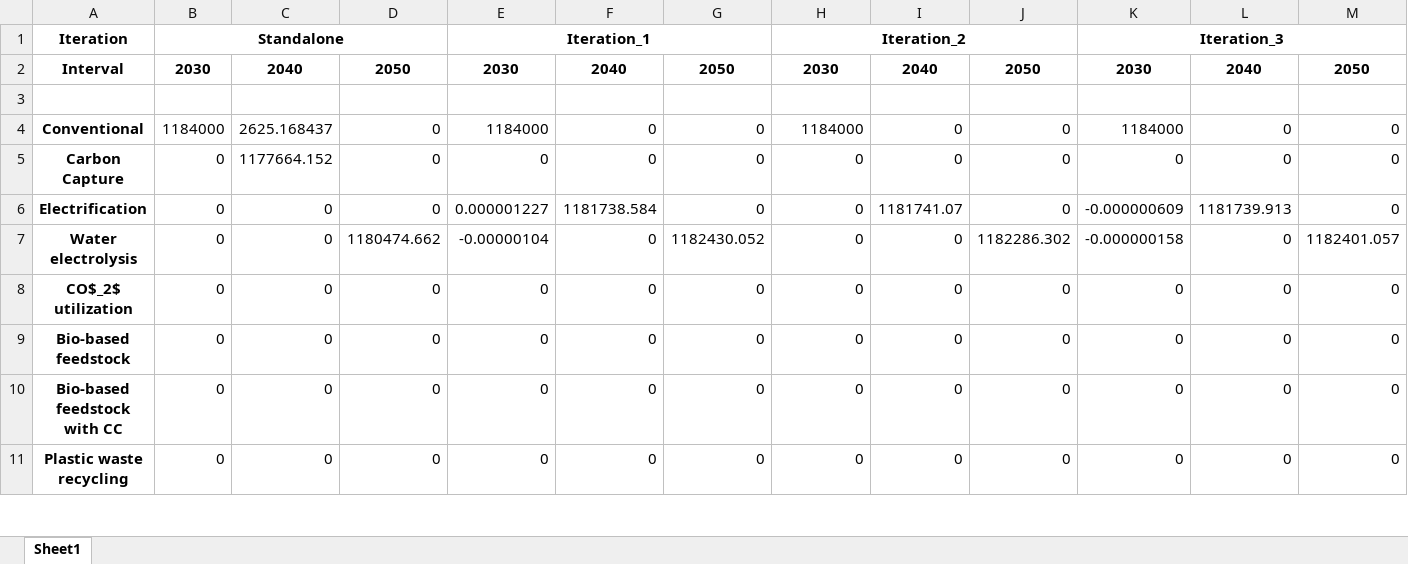
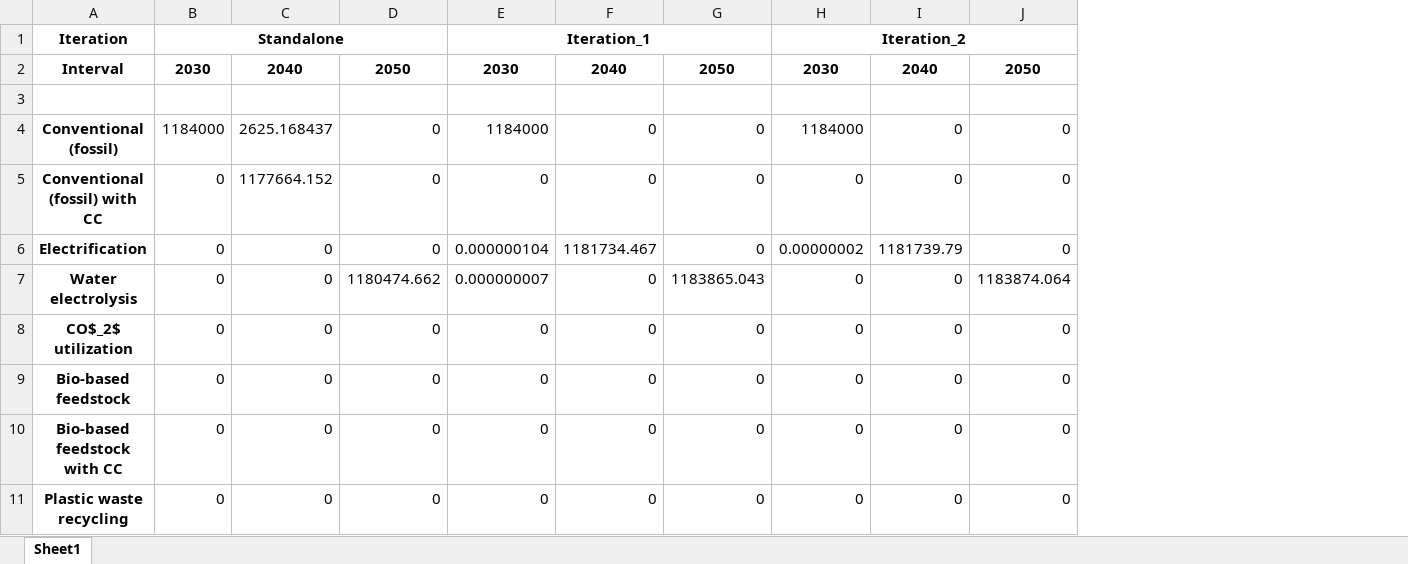
Before and after one commit to julia1071/AdOpT-NET0_ModelLink, an Excel workbook: Plotting/Results_excels/production_shares_ammonia_Scope1-2_FPO.xlsx, sheet Sheet1, drawn as a sheet; only a part is shown; values as stored, in another font and other column widths than the file's, no borders; the diff names each change by its address in the sheet, - before the commit and + after, or states it on an @@ line.

```diff
--- a/Plotting/Results_excels/production_shares_ammonia_Scope1-2_FPO.xlsx (sheet Sheet1)
+++ b/Plotting/Results_excels/production_shares_ammonia_Scope1-2_FPO.xlsx (sheet Sheet1)
-column K, rows 1-11: Iteration_3 | 2030 |  | 1184000 | 0 | -0.000000609 | -0.000000158 | 0 | 0 | 0 | 0
-column L, rows 2-11: 2040 |  | 0 | 0 | 1181739.913 | 0 | 0 | 0 | 0 | 0
-column M, rows 2-11: 2050 |  | 0 | 0 | 0 | 1182401.057 | 0 | 0 | 0 | 0
-A4: Conventional
+A4: Conventional (fossil)
-A5: Carbon Capture
+A5: Conventional (fossil) with CC
-E6: 0.000001227
+E6: 0.000000104
-F6: 1181738.584
+F6: 1181734.467
-H6: 0
+H6: 0.00000002
-I6: 1181741.07
+I6: 1181739.79
-E7: -0.00000104
+E7: 0.000000007
-G7: 1182430.052
+G7: 1183865.043
-J7: 1182286.302
+J7: 1183874.064
```
Also changed, not shown: Plotting/Results_excels/production_shares_ammonia_Scope1-3_FPO.xlsx, Plotting/Results_excels/production_shares_olefins_Scope1-2_FPO.xlsx, 6 other files.
